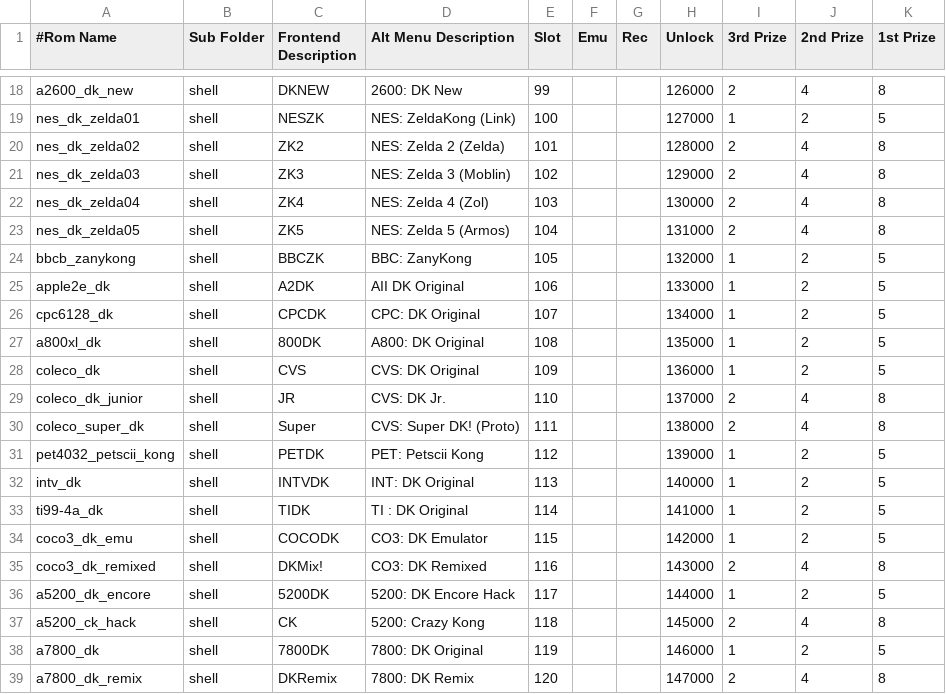
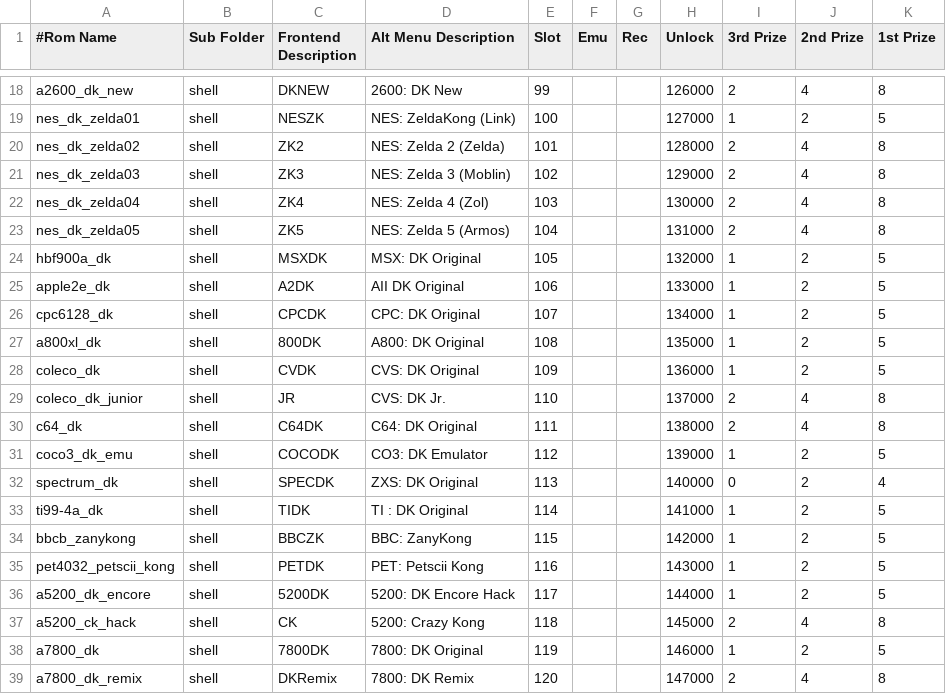
Before and after one commit to 10yard/dkafe, a CSV file: romlist_addon.csv, drawn as a sheet; only a part is shown, gaps mark what is left out; the diff covers the shown part only.

Commit message:
Add spectrum support to dkwolf.exe check for game specific .cfg files for console systems Shell interface blacks out the screen during fast loading - for a cleaner experience

```diff
--- a/romlist_addon.csv
+++ b/romlist_addon.csv
@@ -23,3 +23,3 @@ nes_dk_zelda04,shell,ZK4,NES: Zelda 4 (Zol),103,,,130000,2,4,8
 nes_dk_zelda05,shell,ZK5,NES: Zelda 5 (Armos),104,,,131000,2,4,8
-bbcb_zanykong,shell,BBCZK,BBC: ZanyKong,105,,,132000,1,2,5
+hbf900a_dk,shell,MSXDK,MSX: DK Original,105,,,132000,1,2,5
 apple2e_dk,shell,A2DK,AII DK Original,106,,,133000,1,2,5
@@ -27,10 +27,10 @@ cpc6128_dk,shell,CPCDK,CPC: DK Original,107,,,134000,1,2,5
 a800xl_dk,shell,800DK,A800: DK Original,108,,,135000,1,2,5
-coleco_dk,shell,CVS,CVS: DK Original,109,,,136000,1,2,5
+coleco_dk,shell,CVDK,CVS: DK Original,109,,,136000,1,2,5
 coleco_dk_junior,shell,JR,CVS: DK Jr.,110,,,137000,2,4,8
-coleco_super_dk,shell,Super,CVS: Super DK! (Proto),111,,,138000,2,4,8
-pet4032_petscii_kong,shell,PETDK,PET: Petscii Kong,112,,,139000,1,2,5
-intv_dk,shell,INTVDK,INT: DK Original,113,,,140000,1,2,5
+c64_dk,shell,C64DK,C64: DK Original,111,,,138000,2,4,8
+coco3_dk_emu,shell,COCODK,CO3: DK Emulator,112,,,139000,1,2,5
+spectrum_dk,shell,SPECDK,ZXS: DK Original,113,,,140000,0,2,4
 ti99-4a_dk,shell,TIDK,TI : DK Original,114,,,141000,1,2,5
-coco3_dk_emu,shell,COCODK,CO3: DK Emulator,115,,,142000,1,2,5
-coco3_dk_remixed,shell,DKMix!,CO3: DK Remixed,116,,,143000,2,4,8
+bbcb_zanykong,shell,BBCZK,BBC: ZanyKong,115,,,142000,1,2,5
+pet4032_petscii_kong,shell,PETDK,PET: Petscii Kong,116,,,143000,1,2,5
 a5200_dk_encore,shell,5200DK,5200: DK Encore Hack,117,,,144000,1,2,5
```
Also changed, not shown: 11 added rows, 2 removed rows, 2 moved rows and 3 edited cells elsewhere in this file, 28 other files.
